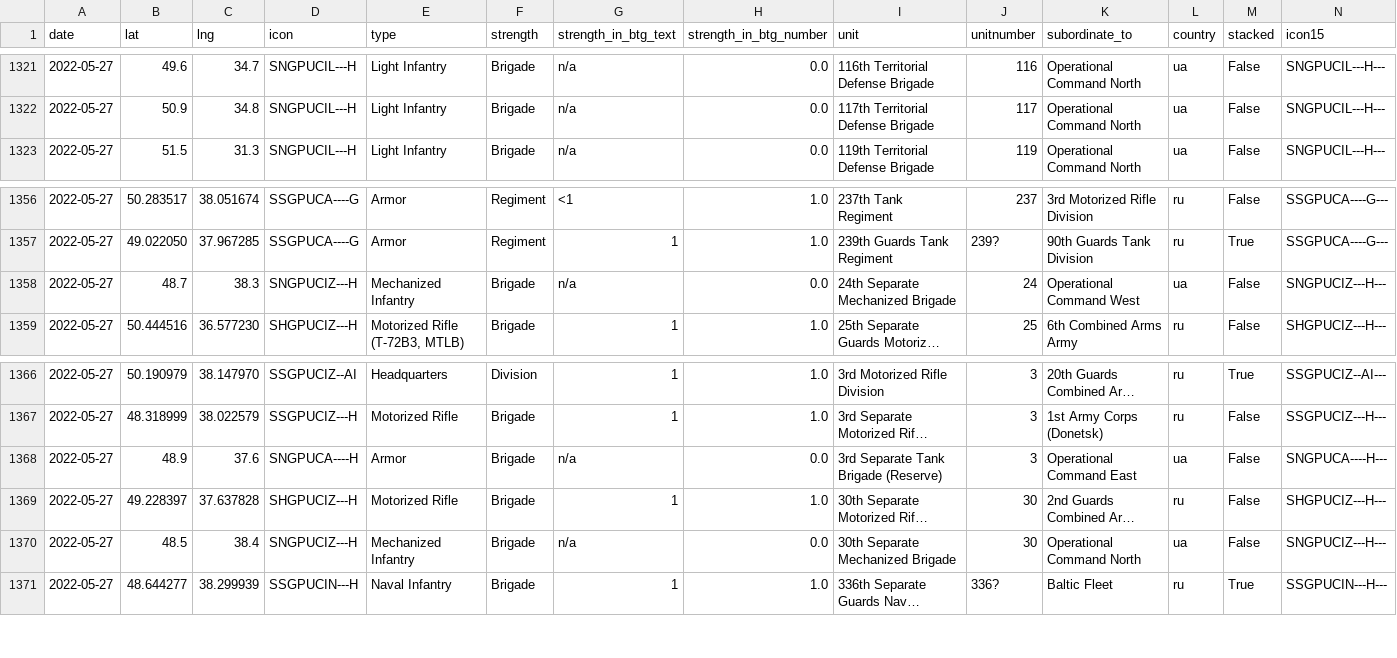
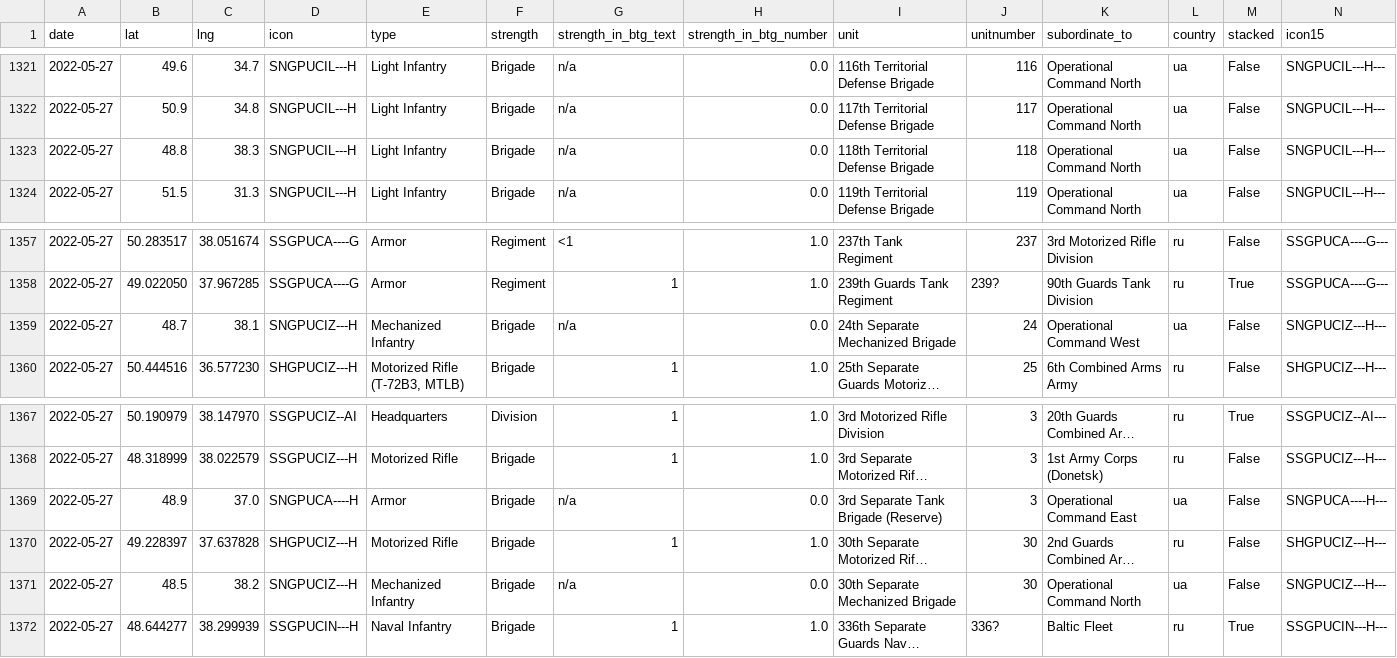
Before and after one commit to simonhuwiler/uawardata, a CSV file: data/csv/units_all.csv, drawn as a sheet; only a part is shown, gaps mark what is left out; long unchanged cells end in …; addresses are those after the commit; the diff names each change by its address in the sheet, - before the commit and + after, or states it on an @@ line.

```diff
--- a/data/csv/units_all.csv
+++ b/data/csv/units_all.csv
+row 1323: 2022-05-27 | 48.8 | 38.3 | SNGPUCIL---H | Light Infantry | Brigade | n/a | 0.0 | 118th Territorial Defense Brigade | 118 | Operational Command North | ua | False | SNGPUCIL---H---
-C1359 (lng): 38.3
+C1359 (lng): 38.1
-C1369 (lng): 37.6
+C1369 (lng): 37.0
-C1371 (lng): 38.4
+C1371 (lng): 38.2
```
Also changed, not shown: data/csv/units_current.csv, 2 other files.
